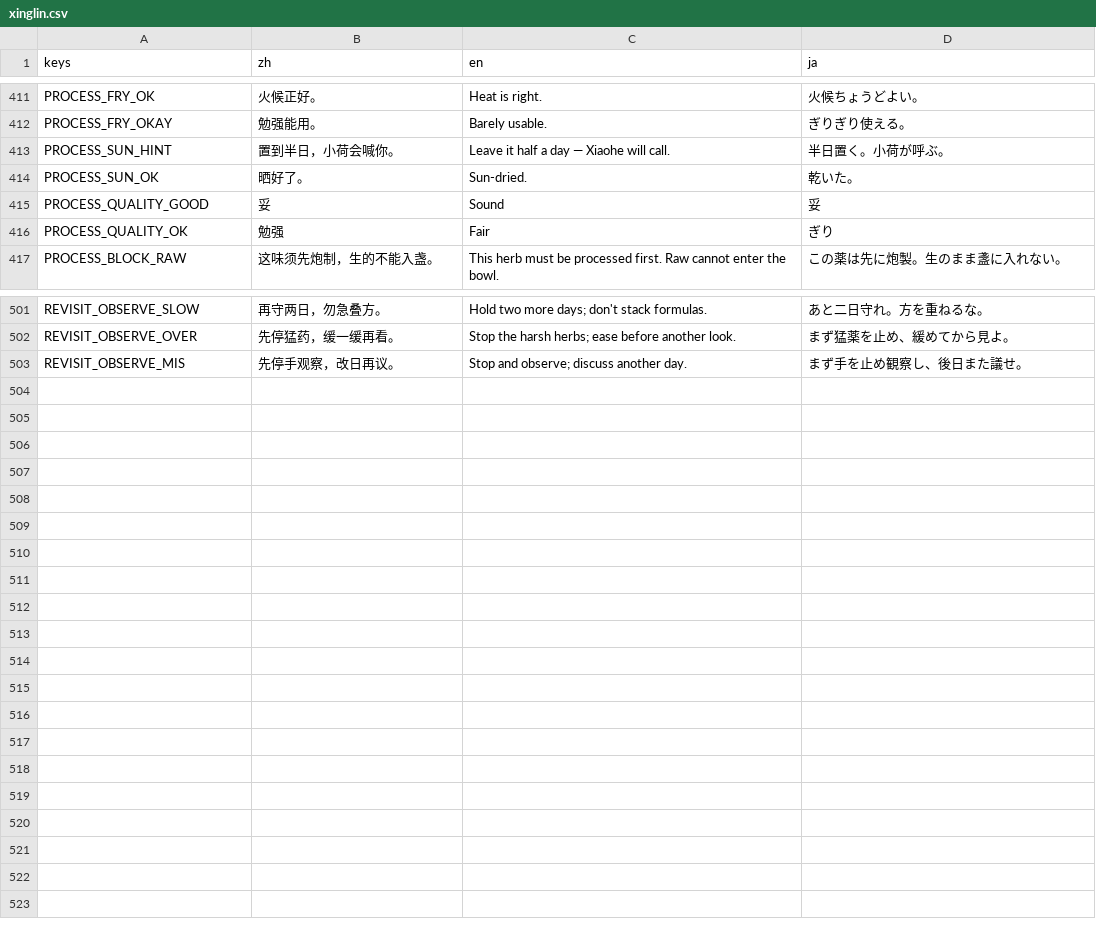
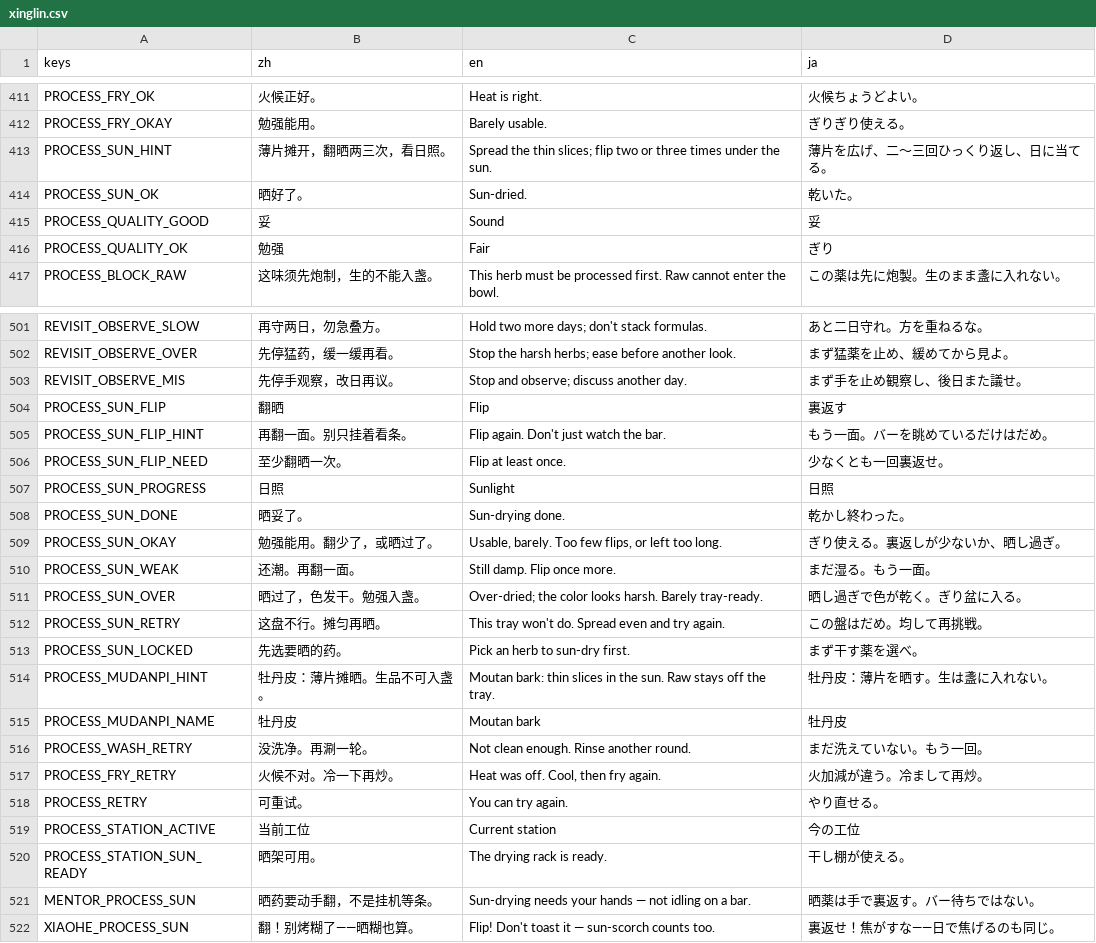
Before and after one commit to Gideon-li/2dshot-game, a CSV file: locale/xinglin.csv, drawn as a sheet; only a part is shown, gaps mark what is left out.

Commit message:
墨问岐黄 V128：晒药翻晒工位（mudanpi）+ CAM_DRY/三工位高亮 + process_sun_ok 冒烟。

```diff
--- a/locale/xinglin.csv
+++ b/locale/xinglin.csv
@@ -412,3 +412,3 @@ PROCESS_FRY_OK,火候正好。,Heat is right.,火候ちょうどよい。
 PROCESS_FRY_OKAY,勉强能用。,Barely usable.,ぎりぎり使える。
-PROCESS_SUN_HINT,置到半日，小荷会喊你。,Leave it half a day — Xiaohe will call.,半日置く。小荷が呼ぶ。
+PROCESS_SUN_HINT,薄片摊开，翻晒两三次，看日照。,Spread the thin slices; flip two or three times under the sun.,薄片を広げ、二〜三回ひっくり返し、日に当てる。
 PROCESS_SUN_OK,晒好了。,Sun-dried.,乾いた。
@@ -503 +503,20 @@ REVISIT_OBSERVE_OVER,先停猛药，缓一缓再看。,Stop the harsh herbs; eas
 REVISIT_OBSERVE_MIS,先停手观察，改日再议。,Stop and observe; discuss another day.,まず手を止め観察し、後日また議せ。
+PROCESS_SUN_FLIP,翻晒,Flip,裏返す
+PROCESS_SUN_FLIP_HINT,再翻一面。别只挂着看条。,Flip again. Don't just watch the bar.,もう一面。バーを眺めているだけはだめ。
+PROCESS_SUN_FLIP_NEED,至少翻晒一次。,Flip at least once.,少なくとも一回裏返せ。
+PROCESS_SUN_PROGRESS,日照,Sunlight,日照
+PROCESS_SUN_DONE,晒妥了。,Sun-drying done.,乾かし終わった。
+PROCESS_SUN_OKAY,勉强能用。翻少了，或晒过了。,"Usable, barely. Too few flips, or left too long.",ぎり使える。裏返しが少ないか、晒し過ぎ。
+PROCESS_SUN_WEAK,还潮。再翻一面。,Still damp. Flip once more.,まだ湿る。もう一面。
+PROCESS_SUN_OVER,晒过了，色发干。勉强入盏。,Over-dried; the color looks harsh. Barely tray-ready.,晒し過ぎで色が乾く。ぎり盆に入る。
+PROCESS_SUN_RETRY,这盘不行。摊匀再晒。,This tray won't do. Spread even and try again.,この盤はだめ。均して再挑戦。
+PROCESS_SUN_LOCKED,先选要晒的药。,Pick an herb to sun-dry first.,まず干す薬を選べ。
+PROCESS_MUDANPI_HINT,牡丹皮：薄片摊晒。生品不可入盏。,Moutan bark: thin slices in the sun. Raw stays off the tray.,牡丹皮：薄片を晒す。生は盞に入れない。
+PROCESS_MUDANPI_NAME,牡丹皮,Moutan bark,牡丹皮
+PROCESS_WASH_RETRY,没洗净。再涮一轮。,Not clean enough. Rinse another round.,まだ洗えていない。もう一回。
+PROCESS_FRY_RETRY,火候不对。冷一下再炒。,"Heat was off. Cool, then fry again.",火加減が違う。冷まして再炒。
+PROCESS_RETRY,可重试。,You can try again.,やり直せる。
+PROCESS_STATION_ACTIVE,当前工位,Current station,今の工位
+PROCESS_STATION_SUN_READY,晒架可用。,The drying rack is ready.,干し棚が使える。
+MENTOR_PROCESS_SUN,晒药要动手翻，不是挂机等条。,Sun-drying needs your hands — not idling on a bar.,晒薬は手で裏返す。バー待ちではない。
+XIAOHE_PROCESS_SUN,翻！别烤糊了——晒糊也算。,Flip! Don't toast it — sun-scorch counts too.,裏返せ！焦がすな——日で焦げるのも同じ。
```
Also changed, not shown: 22 other files.
